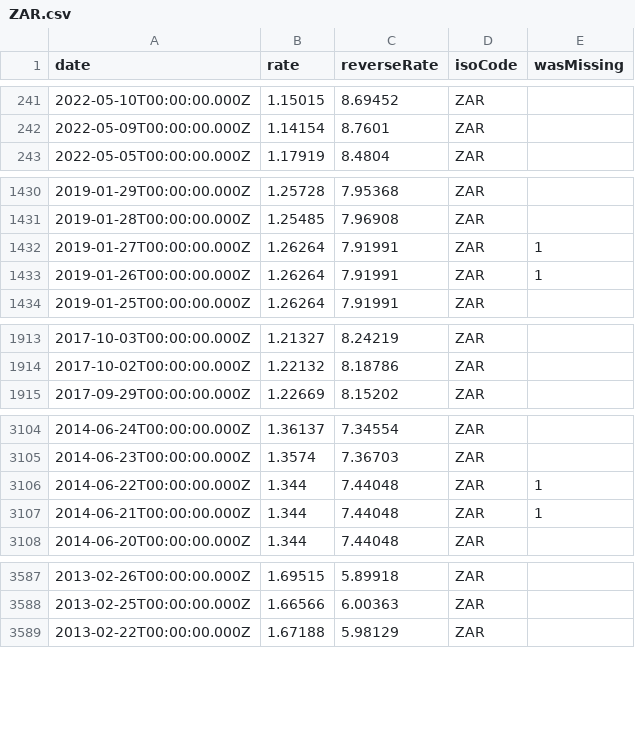
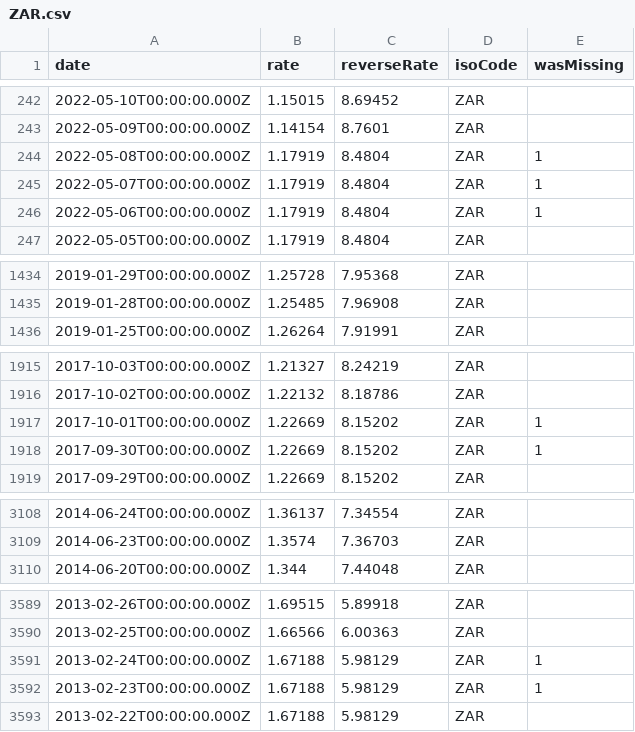
Before and after one commit to GeorgeSG/bnb-currency-exchange-rates, a CSV file: data/ZAR.csv, drawn as a sheet; only a part is shown, gaps mark what is left out; the diff covers the shown part only.

Commit message:
Update exchange rates

```diff
--- a/data/ZAR.csv
+++ b/data/ZAR.csv
@@ -242,2 +243,5 @@
 "2022-05-09T00:00:00.000Z","1.14154","8.7601","ZAR",
+"2022-05-08T00:00:00.000Z","1.17919","8.4804","ZAR",1
+"2022-05-07T00:00:00.000Z","1.17919","8.4804","ZAR",1
+"2022-05-06T00:00:00.000Z","1.17919","8.4804","ZAR",1
 "2022-05-05T00:00:00.000Z","1.17919","8.4804","ZAR",
@@ -1431,4 +1435,2 @@
 "2019-01-28T00:00:00.000Z","1.25485","7.96908","ZAR",
-"2019-01-27T00:00:00.000Z","1.26264","7.91991","ZAR",1
-"2019-01-26T00:00:00.000Z","1.26264","7.91991","ZAR",1
 "2019-01-25T00:00:00.000Z","1.26264","7.91991","ZAR",
@@ -1914,2 +1916,4 @@
 "2017-10-02T00:00:00.000Z","1.22132","8.18786","ZAR",
+"2017-10-01T00:00:00.000Z","1.22669","8.15202","ZAR",1
+"2017-09-30T00:00:00.000Z","1.22669","8.15202","ZAR",1
 "2017-09-29T00:00:00.000Z","1.22669","8.15202","ZAR",
@@ -3105,4 +3109,2 @@
 "2014-06-23T00:00:00.000Z","1.3574","7.36703","ZAR",
-"2014-06-22T00:00:00.000Z","1.344","7.44048","ZAR",1
-"2014-06-21T00:00:00.000Z","1.344","7.44048","ZAR",1
 "2014-06-20T00:00:00.000Z","1.344","7.44048","ZAR",
@@ -3588,2 +3590,4 @@
 "2013-02-25T00:00:00.000Z","1.66566","6.00363","ZAR",
+"2013-02-24T00:00:00.000Z","1.67188","5.98129","ZAR",1
+"2013-02-23T00:00:00.000Z","1.67188","5.98129","ZAR",1
 "2013-02-22T00:00:00.000Z","1.67188","5.98129","ZAR",
```
Also changed, not shown: 5 added rows and 4 removed rows elsewhere in this file, data/BRL.csv, data/CNY.csv, 40 other files.
